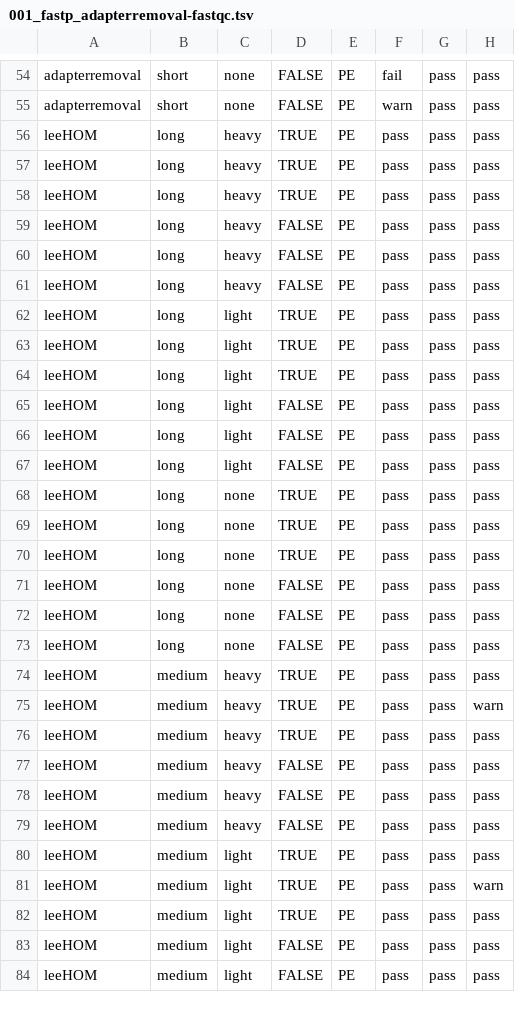
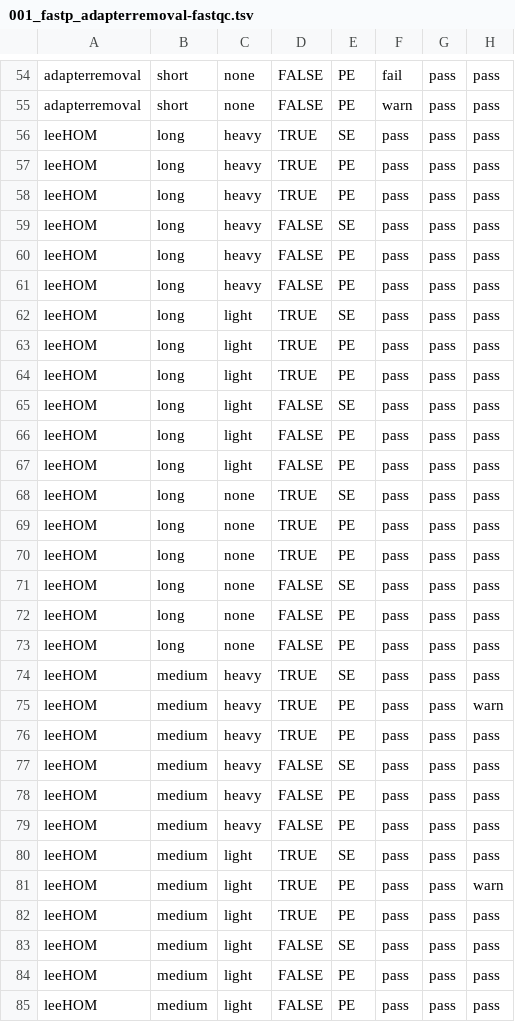
Before and after one commit to paleobiotechnology/tiny_projects, a TSV file: 05-results/001_fastp_adapterremoval-fastqc.tsv, drawn as a sheet; only a part is shown, gaps mark what is left out; the diff covers the shown part only.

Commit message:
Fix determining the type of sequencing data

```diff
--- a/05-results/001_fastp_adapterremoval-fastqc.tsv
+++ b/05-results/001_fastp_adapterremoval-fastqc.tsv
@@ -55,29 +55,30 @@ adapterremoval	short	none	FALSE	PE	fail	pass	pass
 adapterremoval	short	none	FALSE	PE	warn	pass	pass
+leeHOM	long	heavy	TRUE	SE	pass	pass	pass
 leeHOM	long	heavy	TRUE	PE	pass	pass	pass
 leeHOM	long	heavy	TRUE	PE	pass	pass	pass
-leeHOM	long	heavy	TRUE	PE	pass	pass	pass
+leeHOM	long	heavy	FALSE	SE	pass	pass	pass
 leeHOM	long	heavy	FALSE	PE	pass	pass	pass
 leeHOM	long	heavy	FALSE	PE	pass	pass	pass
-leeHOM	long	heavy	FALSE	PE	pass	pass	pass
+leeHOM	long	light	TRUE	SE	pass	pass	pass
 leeHOM	long	light	TRUE	PE	pass	pass	pass
 leeHOM	long	light	TRUE	PE	pass	pass	pass
-leeHOM	long	light	TRUE	PE	pass	pass	pass
+leeHOM	long	light	FALSE	SE	pass	pass	pass
 leeHOM	long	light	FALSE	PE	pass	pass	pass
 leeHOM	long	light	FALSE	PE	pass	pass	pass
-leeHOM	long	light	FALSE	PE	pass	pass	pass
+leeHOM	long	none	TRUE	SE	pass	pass	pass
 leeHOM	long	none	TRUE	PE	pass	pass	pass
 leeHOM	long	none	TRUE	PE	pass	pass	pass
-leeHOM	long	none	TRUE	PE	pass	pass	pass
+leeHOM	long	none	FALSE	SE	pass	pass	pass
 leeHOM	long	none	FALSE	PE	pass	pass	pass
 leeHOM	long	none	FALSE	PE	pass	pass	pass
-leeHOM	long	none	FALSE	PE	pass	pass	pass
-leeHOM	medium	heavy	TRUE	PE	pass	pass	pass
+leeHOM	medium	heavy	TRUE	SE	pass	pass	pass
 leeHOM	medium	heavy	TRUE	PE	pass	pass	warn
 leeHOM	medium	heavy	TRUE	PE	pass	pass	pass
+leeHOM	medium	heavy	FALSE	SE	pass	pass	pass
 leeHOM	medium	heavy	FALSE	PE	pass	pass	pass
 leeHOM	medium	heavy	FALSE	PE	pass	pass	pass
-leeHOM	medium	heavy	FALSE	PE	pass	pass	pass
-leeHOM	medium	light	TRUE	PE	pass	pass	pass
+leeHOM	medium	light	TRUE	SE	pass	pass	pass
 leeHOM	medium	light	TRUE	PE	pass	pass	warn
 leeHOM	medium	light	TRUE	PE	pass	pass	pass
+leeHOM	medium	light	FALSE	SE	pass	pass	pass
 leeHOM	medium	light	FALSE	PE	pass	pass	pass
```
Also changed, not shown: 1 added row, 2 removed rows and 7 edited cells elsewhere in this file, 1 other file.
